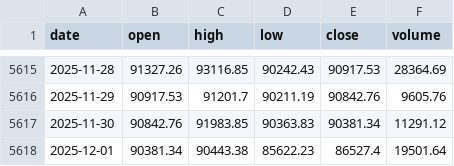
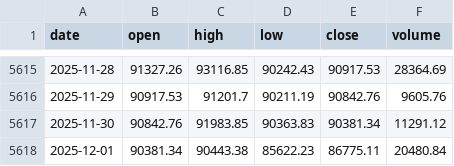
Before and after one commit to trendyiptv-a11y/Bitcoin, a CSV file: data/btc_daily.csv, drawn as a sheet; only a part is shown, gaps mark what is left out.

```diff
--- a/data/btc_daily.csv
+++ b/data/btc_daily.csv
@@ -5617,2 +5617,2 @@ date,open,high,low,close,volume
 2025-11-30,90842.76,91983.85,90363.83,90381.34,11291.12
-2025-12-01,90381.34,90443.38,85622.23,86527.4,19501.64
+2025-12-01,90381.34,90443.38,85622.23,86775.11,20480.84
```
Also changed, not shown: 3 other files.
